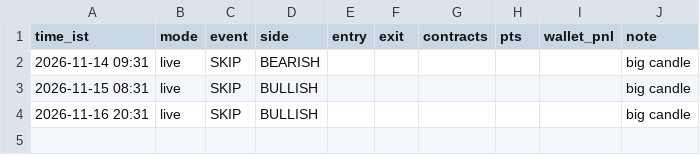
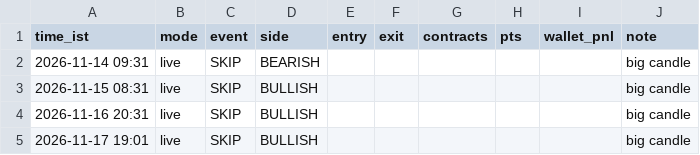
Before and after one commit to subhadeep1999-btc/tsi-delta-bot, a CSV file: trades_log.csv, drawn as a sheet.

```diff
--- a/trades_log.csv
+++ b/trades_log.csv
@@ -4 +4,2 @@ time_ist,mode,event,side,entry,exit,contracts,pts,wallet_pnl,note
 2026-11-16 20:31,live,SKIP,BULLISH,,,,,,big candle
+2026-11-17 19:01,live,SKIP,BULLISH,,,,,,big candle
```
Also changed, not shown: 1 other file.
